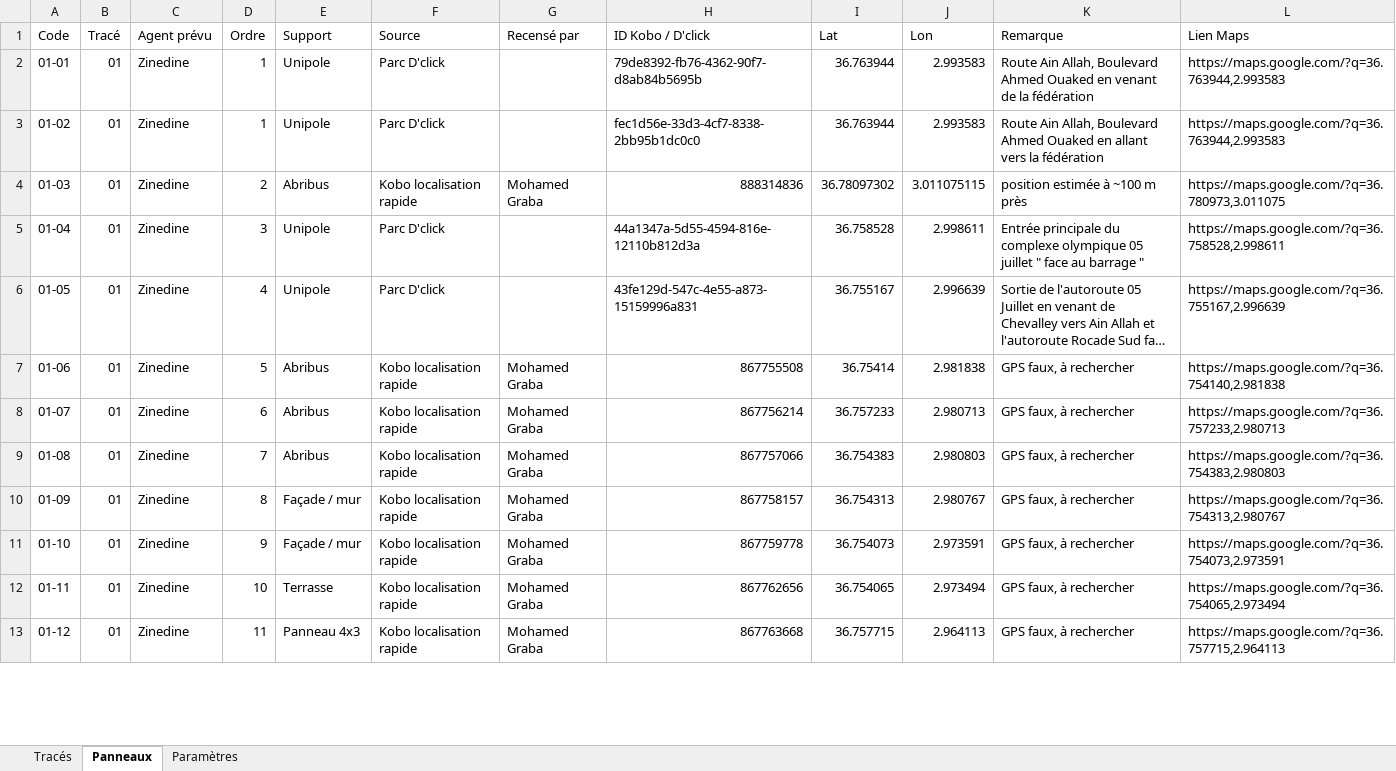
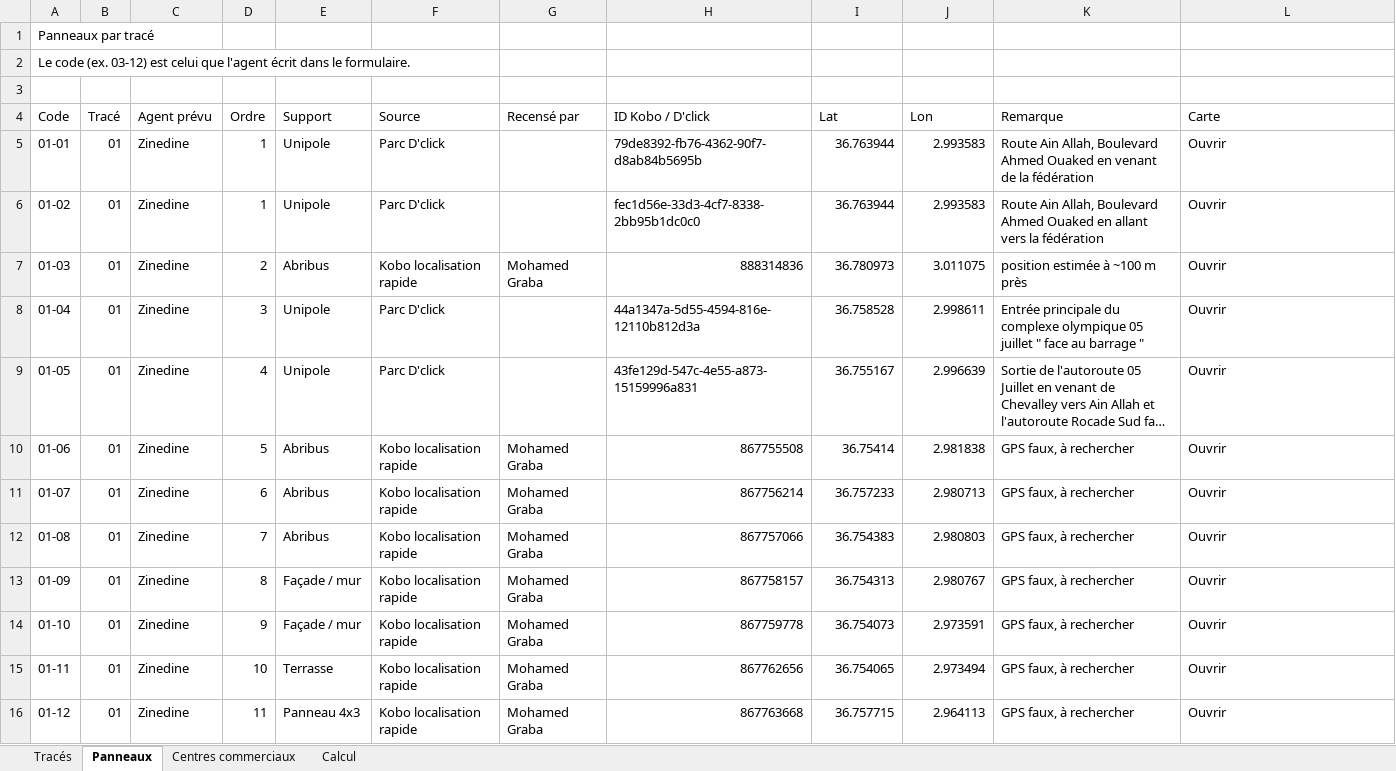
Before and after one commit to ZakariaAlz/dclick-terrain, an Excel workbook: 4XzLCrtn2XbQywlA/Vague6_traces.xlsx, sheet Panneaux, drawn as a sheet; only a part is shown; long unchanged cells end in …; values as stored, in another font and other column widths than the file's, no cell formats; addresses are those after the commit; the diff covers the shown part only; the diff names each change by its address in the sheet, - before the commit and + after, or states it on an @@ line.

```diff
--- a/4XzLCrtn2XbQywlA/Vague6_traces.xlsx (sheet Panneaux)
+++ b/4XzLCrtn2XbQywlA/Vague6_traces.xlsx (sheet Panneaux)
-sheet tab: Paramètres
+sheet tab: Centres commerciaux
+sheet tab: Calcul
+row 1: Panneaux par tracé
+row 2: Le code (ex. 03-12) est celui que l'agent écrit dans le formulaire.
+row 3: (empty)
-L4: Lien Maps
+L4: Carte
-L5:L6 (Carte): https://maps.google.com/?q=36.763944,2.993583
+L5:L6 (Carte): Ouvrir
-I7 (Lat): 36.78097302
+I7 (Lat): 36.780973
-J7 (Lon): 3.011075115
+J7 (Lon): 3.011075
-L7 (Carte): https://maps.google.com/?q=36.780973,3.011075
+L7 (Carte): Ouvrir
-L8 (Carte): https://maps.google.com/?q=36.758528,2.998611
+L8 (Carte): Ouvrir
-L9 (Carte): https://maps.google.com/?q=36.755167,2.996639
+L9 (Carte): Ouvrir
-L10 (Carte): https://maps.google.com/?q=36.754140,2.981838
+L10 (Carte): Ouvrir
-L11 (Carte): https://maps.google.com/?q=36.757233,2.980713
+L11 (Carte): Ouvrir
-L12 (Carte): https://maps.google.com/?q=36.754383,2.980803
+L12 (Carte): Ouvrir
-L13 (Carte): https://maps.google.com/?q=36.754313,2.980767
+L13 (Carte): Ouvrir
-L14 (Carte): https://maps.google.com/?q=36.754073,2.973591
+L14 (Carte): Ouvrir
-L15 (Carte): https://maps.google.com/?q=36.754065,2.973494
+L15 (Carte): Ouvrir
-L16 (Carte): https://maps.google.com/?q=36.757715,2.964113
+L16 (Carte): Ouvrir
```
Also changed, not shown: 337 edited cells elsewhere in this sheet, sheet Centres commerciaux, sheet Tracés, cell formats.
